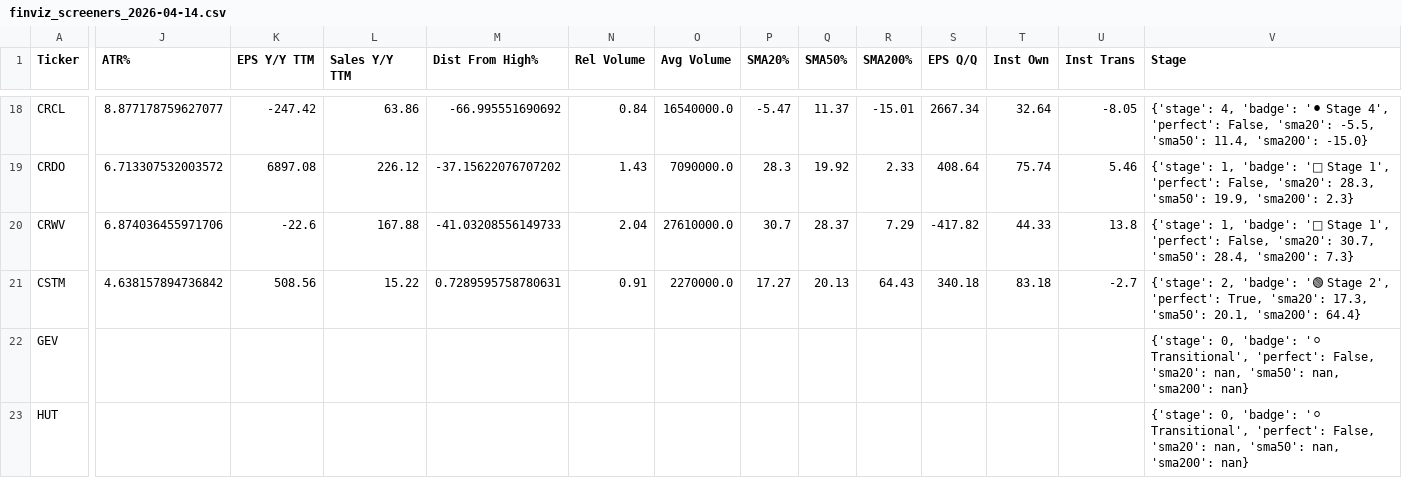
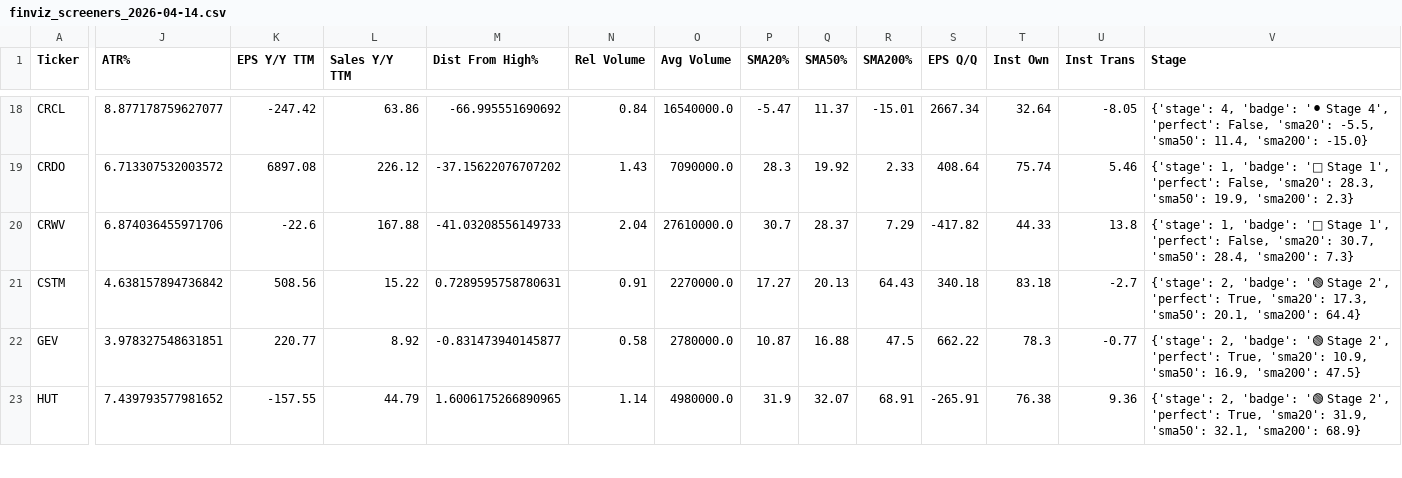
Before and after one commit to AnanthSrinivasan/finviz-screener-agent, a CSV file: data/finviz_screeners_2026-04-14.csv, drawn as a sheet; only a part is shown, gaps mark what is left out; the diff covers the shown part only; the diff names each change by its address in the sheet, - before the commit and + after, or states it on an @@ line.

```diff
--- a/data/finviz_screeners_2026-04-14.csv
+++ b/data/finviz_screeners_2026-04-14.csv
-J22 (ATR%): (empty)
+J22 (ATR%): 3.978327548631851
-K22 (EPS Y/Y TTM): (empty)
+K22 (EPS Y/Y TTM): 220.77
-L22 (Sales Y/Y TTM): (empty)
+L22 (Sales Y/Y TTM): 8.92
-M22 (Dist From High%): (empty)
+M22 (Dist From High%): -0.831473940145877
-N22 (Rel Volume): (empty)
+N22 (Rel Volume): 0.58
-O22 (Avg Volume): (empty)
+O22 (Avg Volume): 2780000.0
-P22 (SMA20%): (empty)
+P22 (SMA20%): 10.87
-Q22 (SMA50%): (empty)
+Q22 (SMA50%): 16.88
-R22 (SMA200%): (empty)
+R22 (SMA200%): 47.5
-S22 (EPS Q/Q): (empty)
+S22 (EPS Q/Q): 662.22
-T22 (Inst Own): (empty)
+T22 (Inst Own): 78.3
-U22 (Inst Trans): (empty)
+U22 (Inst Trans): -0.77
-V22 (Stage): {'stage': 0, 'badge': '⚪ Transitional', 'perfect': False, 'sma20': nan, 'sma50': nan, 'sma200': nan}
+V22 (Stage): {'stage': 2, 'badge': '🟢 Stage 2', 'perfect': True, 'sma20': 10.9, 'sma50': 16.9, 'sma200': 47.5}
-J23 (ATR%): (empty)
+J23 (ATR%): 7.439793577981652
-K23 (EPS Y/Y TTM): (empty)
+K23 (EPS Y/Y TTM): -157.55
-L23 (Sales Y/Y TTM): (empty)
+L23 (Sales Y/Y TTM): 44.79
-M23 (Dist From High%): (empty)
+M23 (Dist From High%): 1.6006175266890965
-N23 (Rel Volume): (empty)
+N23 (Rel Volume): 1.14
-O23 (Avg Volume): (empty)
+O23 (Avg Volume): 4980000.0
-P23 (SMA20%): (empty)
+P23 (SMA20%): 31.9
-Q23 (SMA50%): (empty)
+Q23 (SMA50%): 32.07
-R23 (SMA200%): (empty)
+R23 (SMA200%): 68.91
-S23 (EPS Q/Q): (empty)
+S23 (EPS Q/Q): -265.91
-T23 (Inst Own): (empty)
+T23 (Inst Own): 76.38
-U23 (Inst Trans): (empty)
+U23 (Inst Trans): 9.36
-V23 (Stage): {'stage': 0, 'badge': '⚪ Transitional', 'perfect': False, 'sma20': nan, 'sma50': nan, 'sma200': nan}
+V23 (Stage): {'stage': 2, 'badge': '🟢 Stage 2', 'perfect': True, 'sma20': 31.9, 'sma50': 32.1, 'sma200': 68.9}
```
Also changed, not shown: 125 edited cells elsewhere in this file, 6 other files.
